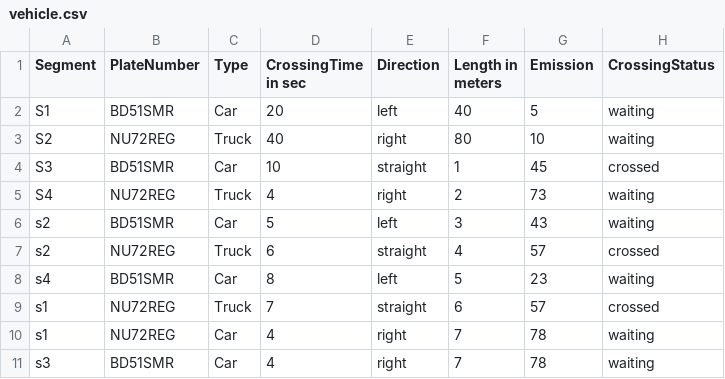
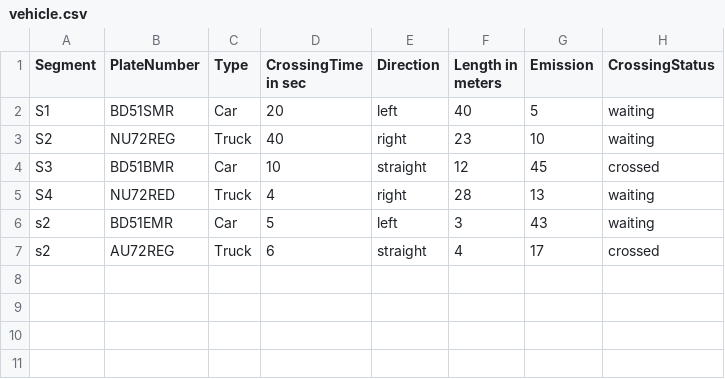
Before and after one commit to VikasChaudhary123/AdvanceSoftware_CW1, a CSV file: vehicle.csv, drawn as a sheet.

```diff
--- a/vehicle.csv
+++ b/vehicle.csv
@@ -2,10 +2,6 @@ Segment,PlateNumber,Type,CrossingTime in sec,Direction,Length in meters,Emission
 S1,BD51SMR,Car,20,left,40,5,waiting
-S2,NU72REG,Truck,40,right,80,10,waiting
-S3,BD51SMR,Car,10,straight,1,45,crossed
-S4,NU72REG,Truck,4,right,2,73,waiting
-s2,BD51SMR,Car,5,left,3,43,waiting
-s2,NU72REG,Truck,6,straight,4,57,crossed
-s4,BD51SMR,Car,8,left,5,23,waiting
-s1,NU72REG,Truck,7,straight,6,57,crossed
-s1,NU72REG,Car,4,right,7,78,waiting
-s3,BD51SMR,Car,4,right,7,78,waiting
+S2,NU72REG,Truck,40,right,23,10,waiting
+S3,BD51BMR,Car,10,straight,12,45,crossed
+S4,NU72RED,Truck,4,right,28,13,waiting
+s2,BD51EMR,Car,5,left,3,43,waiting
+s2,AU72REG,Truck,6,straight,4,17,crossed
```
Also changed, not shown: 3 other files.
